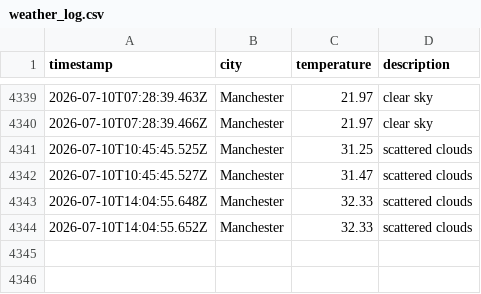
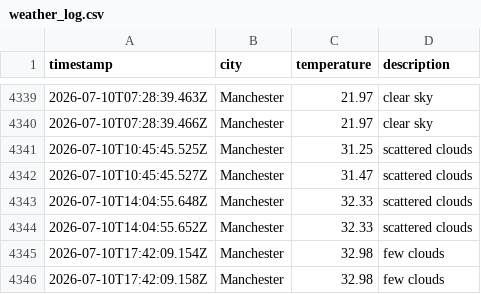
Before and after one commit to Maisie90/DataOps-weather, a CSV file: data/weather_log.csv, drawn as a sheet; only a part is shown, gaps mark what is left out.

```diff
--- a/data/weather_log.csv
+++ b/data/weather_log.csv
@@ -4344 +4344,3 @@ timestamp,city,temperature,description
 2026-07-10T14:04:55.652Z,Manchester,32.33,scattered clouds
+2026-07-10T17:42:09.154Z,Manchester,32.98,few clouds
+2026-07-10T17:42:09.158Z,Manchester,32.98,few clouds
```
